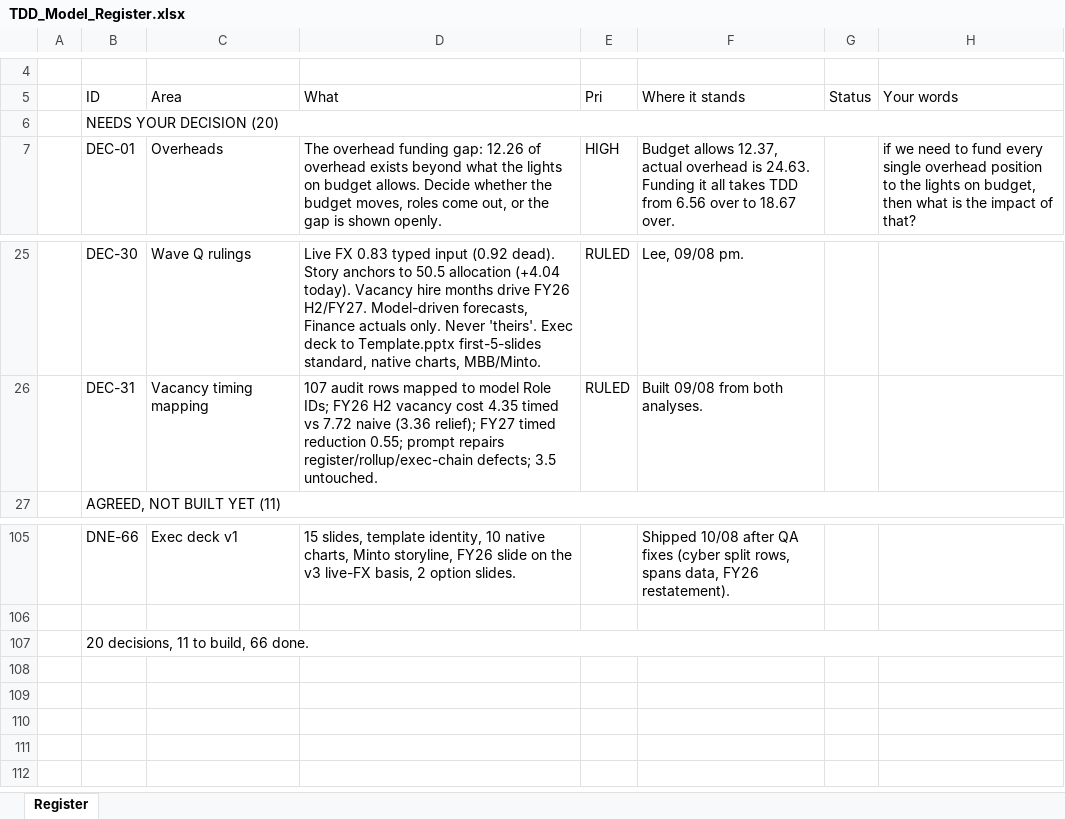
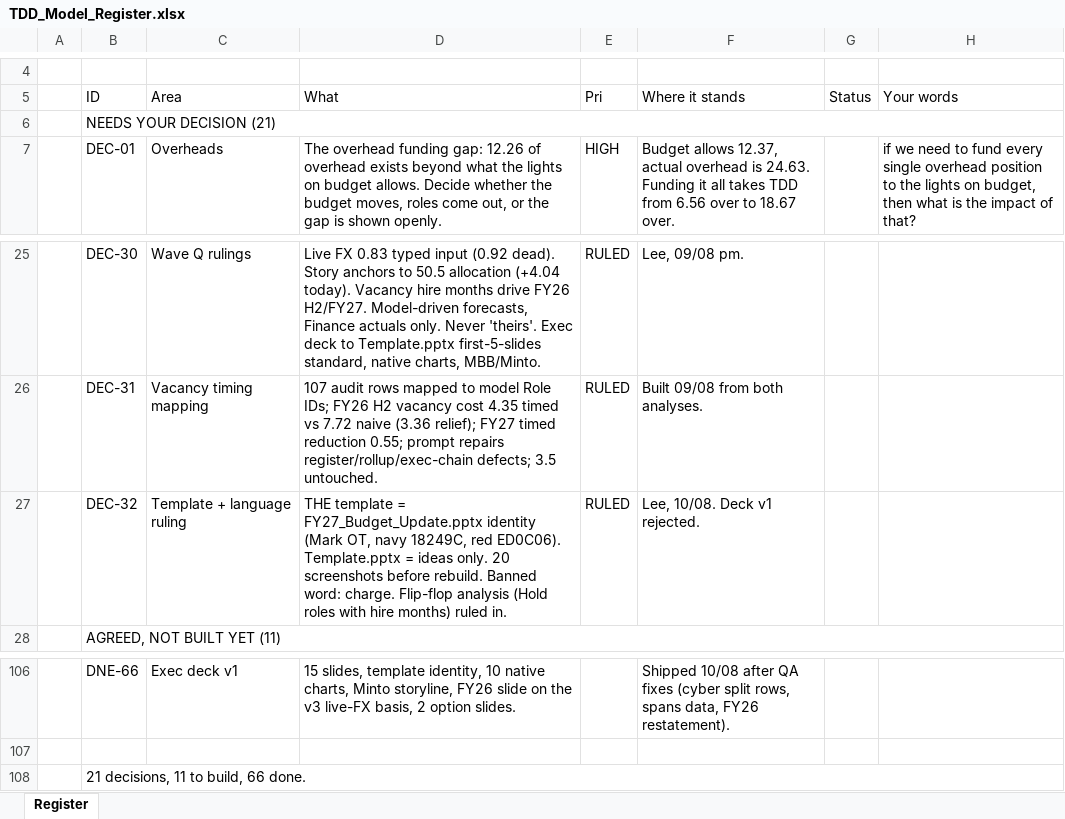
Before and after one commit to leewainescott-debug/anthropic-claude-code, an Excel workbook: docs/TDD_Model_Register.xlsx, sheet Register, drawn as a sheet; only a part is shown, gaps mark what is left out; values as stored, in another font and other column widths than the file's, no cell formats; addresses are those after the commit; the diff names each change by its address in the sheet, - before the commit and + after, or states it on an @@ line.

```diff
--- a/docs/TDD_Model_Register.xlsx (sheet Register)
+++ b/docs/TDD_Model_Register.xlsx (sheet Register)
-B6 (ID): NEEDS YOUR DECISION (20)
+B6 (ID): NEEDS YOUR DECISION (21)
+row 27:  | DEC-32 | Template + language ruling | THE template = FY27_Budget_Update.pptx identity (Mark OT, navy 18249C, red ED0C06). Template.pptx = ideas only. 20 screenshots before rebuild. Banned word: charge. Flip-flop analysis (Hold roles with hire months) ruled in. | RULED | Lee, 10/08. Deck v1 rejected.
-B108 (ID): 20 decisions, 11 to build, 66 done.
+B108 (ID): 21 decisions, 11 to build, 66 done.
```
Also changed, not shown: cell formats, 3 other files.
